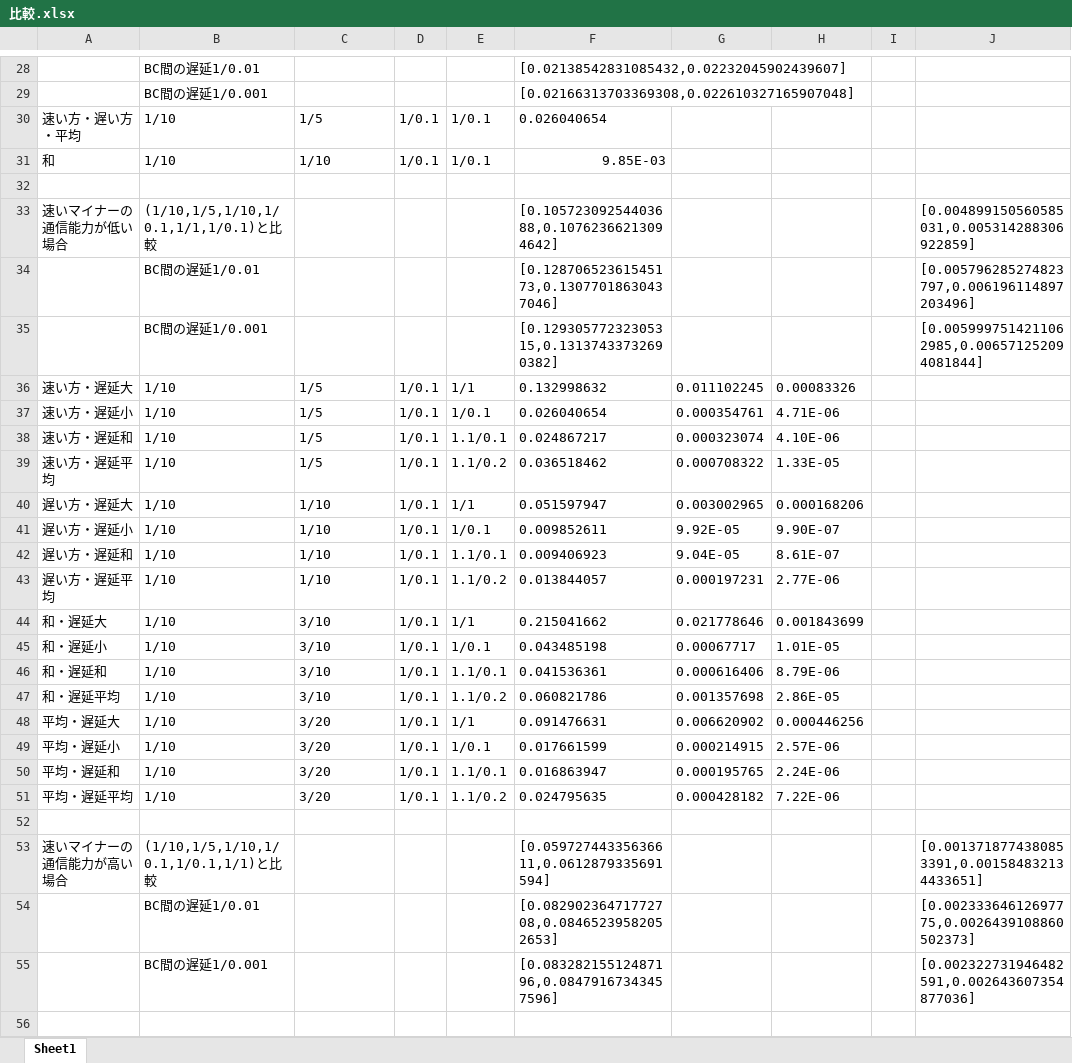
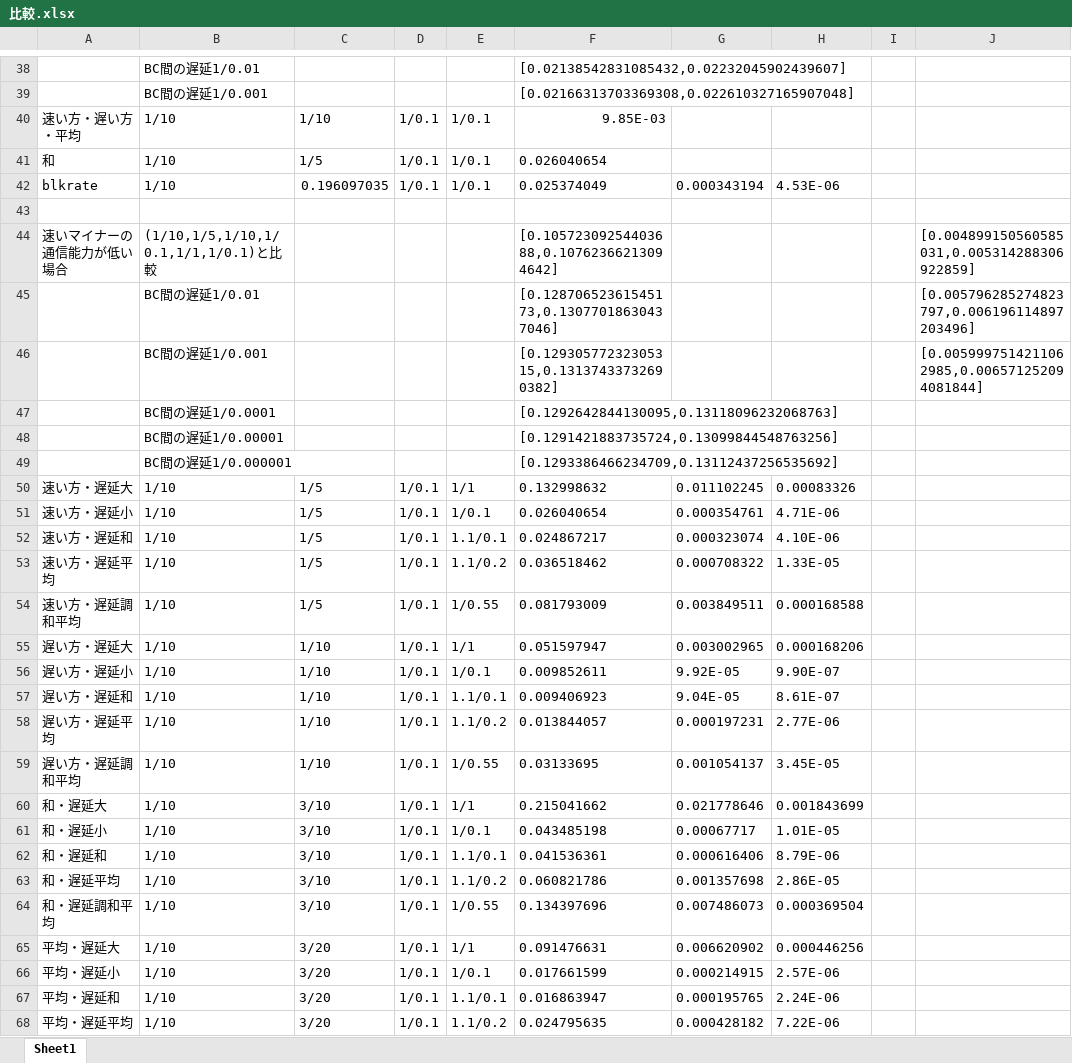
Before and after one commit to tachima/comp_blockchain, an Excel workbook: 比較.xlsx, sheet Sheet1, drawn as a sheet; only a part is shown, gaps mark what is left out; the shorter side is filled out with more unchanged rows; values as stored, in another font and other column widths than the file's, no borders; addresses are those after the commit; the diff covers the shown part only; the diff names each change by its address in the sheet, - before the commit and + after, or states it on an @@ line.

```diff
--- a/比較.xlsx (sheet Sheet1)
+++ b/比較.xlsx (sheet Sheet1)
-C40: 1/5
+C40: 1/10
-F40: 0.026040654
+F40: 9.85E-03
-F40 alignment: left
+F40 alignment: right
-C41: 1/10
+C41: 1/5
-F41: 9.85E-03
+F41: 0.026040654
-F41 alignment: right
+F41 alignment: left
+row 42: blkrate | 1/10 | 0.196097035 | 1/0.1 | 1/0.1 | 0.025374049 | 0.000343194 | 4.53E-06
+row 47:  | BC間の遅延1/0.0001 |  |  |  | [0.1292642844130095,0.13118096232068763]
+row 48:  | BC間の遅延1/0.00001 |  |  |  | [0.1291421883735724,0.13099844548763256]
+row 49:  | BC間の遅延1/0.000001 |  |  |  | [0.1293386466234709,0.13112437256535692]
+row 54: 速い方・遅延調和平均 | 1/10 | 1/5 | 1/0.1 | 1/0.55 | 0.081793009 | 0.003849511 | 0.000168588
+row 59: 遅い方・遅延調和平均 | 1/10 | 1/10 | 1/0.1 | 1/0.55 | 0.03133695 | 0.001054137 | 3.45E-05
+row 64: 和・遅延調和平均 | 1/10 | 3/10 | 1/0.1 | 1/0.55 | 0.134397696 | 0.007486073 | 0.000369504
```
Also changed, not shown: 22 added rows elsewhere in this sheet, 9 other files.
